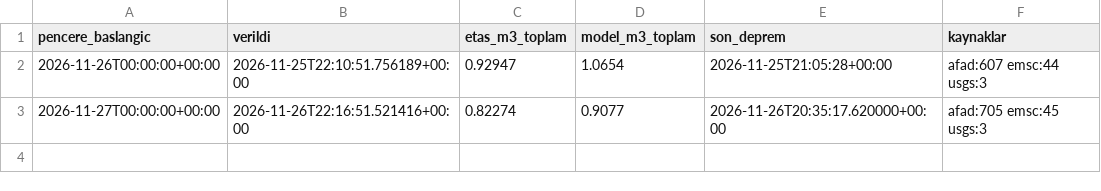
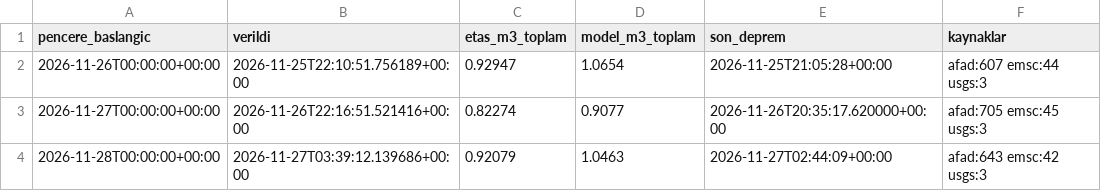
Before and after one commit to Ulas158/Deprem, a CSV file: forecasts/ege/gunluk_ozet.csv, drawn as a sheet.

```diff
--- a/forecasts/ege/gunluk_ozet.csv
+++ b/forecasts/ege/gunluk_ozet.csv
@@ -3 +3,2 @@ pencere_baslangic,verildi,etas_m3_toplam,model_m3_toplam,son_deprem,kaynaklar
 2026-11-27T00:00:00+00:00,2026-11-26T22:16:51.521416+00:00,0.82274,0.9077,2026-11-26T20:35:17.620000+00:00,afad:705 emsc:45 usgs:3
+2026-11-28T00:00:00+00:00,2026-11-27T03:39:12.139686+00:00,0.92079,1.0463,2026-11-27T02:44:09+00:00,afad:643 emsc:42 usgs:3
```
Also changed, not shown: forecasts/marmara/gunluk_ozet.csv, 3 other files.
